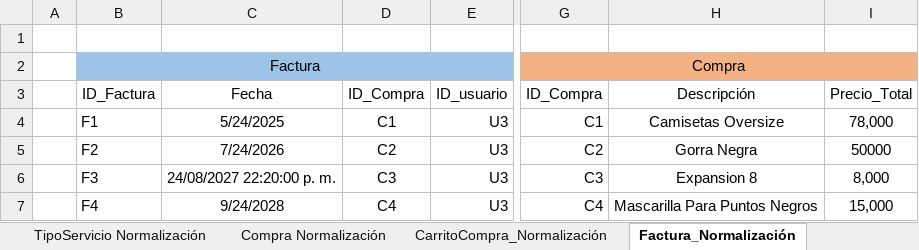
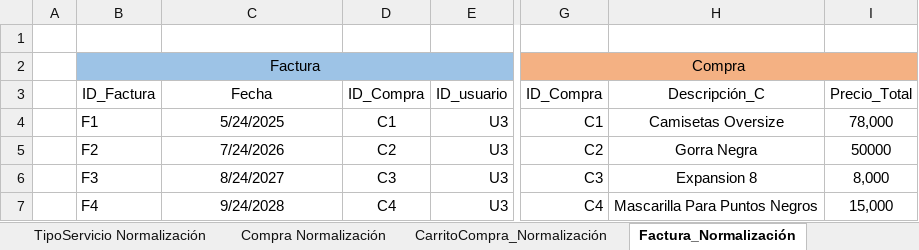
Before and after one commit to DavidV4iss/Master-Barber, an Excel workbook: Normalizacion Modelo Entidad Relacion/NORMALIZACION MB.xlsx, sheet Factura_Normalización, drawn as a sheet; only a part is shown, gaps mark what is left out; values as stored, in another font and other column widths than the file's, no borders; the diff names each change by its address in the sheet, - before the commit and + after, or states it on an @@ line.

```diff
--- a/Normalizacion Modelo Entidad Relacion/NORMALIZACION MB.xlsx (sheet Factura_Normalización)
+++ b/Normalizacion Modelo Entidad Relacion/NORMALIZACION MB.xlsx (sheet Factura_Normalización)
-H3: Descripción
+H3: Descripción_C
-C6 (Fecha): 24/08/2027 22:20:00 p. m.
+C6 (Fecha): 8/24/2027
```
Also changed, not shown: sheet Reserva Turno Normalizacion, sheet Compra Normalización, sheet Producto Normalización, sheet TipoServicio Normalización, sheet CarritoCompra_Normalización, DICCIONARIO DE BASE DE DATOS/Base de DATOS.xlsx, 2 other files.
